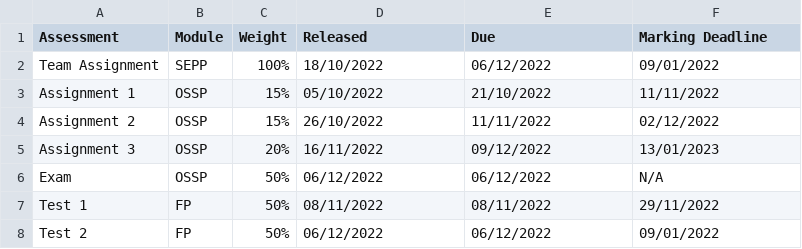
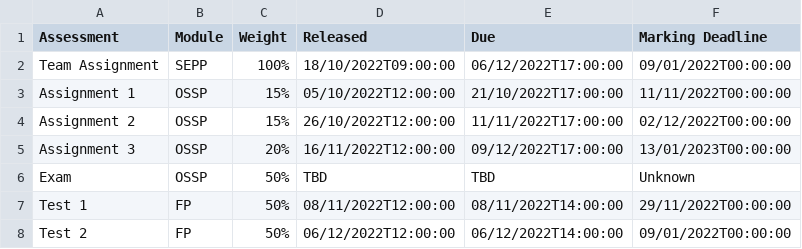
Before and after one commit to MattyTheHacker/FirstYearCSResources, a CSV file: data/y2s1_sa.csv, drawn as a sheet.

Commit message:
add times to the assignments

```diff
--- a/data/y2s1_sa.csv
+++ b/data/y2s1_sa.csv
@@ -1,8 +1,8 @@
 Assessment,Module,Weight,Released,Due,Marking Deadline
-Team Assignment, SEPP, 100%, 18/10/2022, 06/12/2022, 09/01/2022
-Assignment 1, OSSP, 15%, 05/10/2022, 21/10/2022, 11/11/2022
-Assignment 2, OSSP, 15%, 26/10/2022, 11/11/2022, 02/12/2022
-Assignment 3, OSSP, 20%, 16/11/2022, 09/12/2022, 13/01/2023
-Exam, OSSP, 50%, 06/12/2022, 06/12/2022, N/A
-Test 1, FP, 50%, 08/11/2022, 08/11/2022, 29/11/2022
-Test 2, FP, 50%, 06/12/2022, 06/12/2022, 09/01/2022
+Team Assignment, SEPP, 100%, 18/10/2022T09:00:00, 06/12/2022T17:00:00, 09/01/2022T00:00:00
+Assignment 1, OSSP, 15%, 05/10/2022T12:00:00, 21/10/2022T17:00:00, 11/11/2022T00:00:00
+Assignment 2, OSSP, 15%, 26/10/2022T12:00:00, 11/11/2022T17:00:00, 02/12/2022T00:00:00
+Assignment 3, OSSP, 20%, 16/11/2022T12:00:00, 09/12/2022T17:00:00, 13/01/2023T00:00:00
+Exam, OSSP, 50%, TBD, TBD, Unknown
+Test 1, FP, 50%, 08/11/2022T12:00:00, 08/11/2022T14:00:00, 29/11/2022T00:00:00
+Test 2, FP, 50%, 06/12/2022T12:00:00, 06/12/2022T14:00:00, 09/01/2022T00:00:00
```
